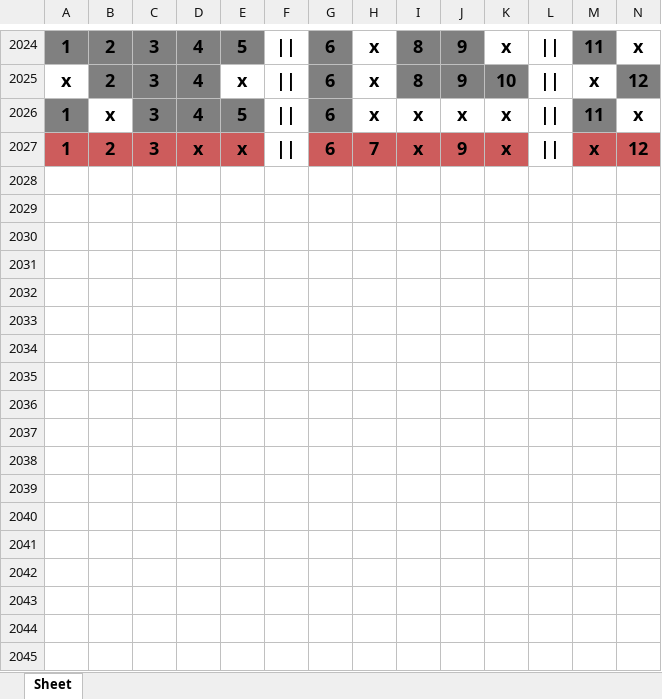
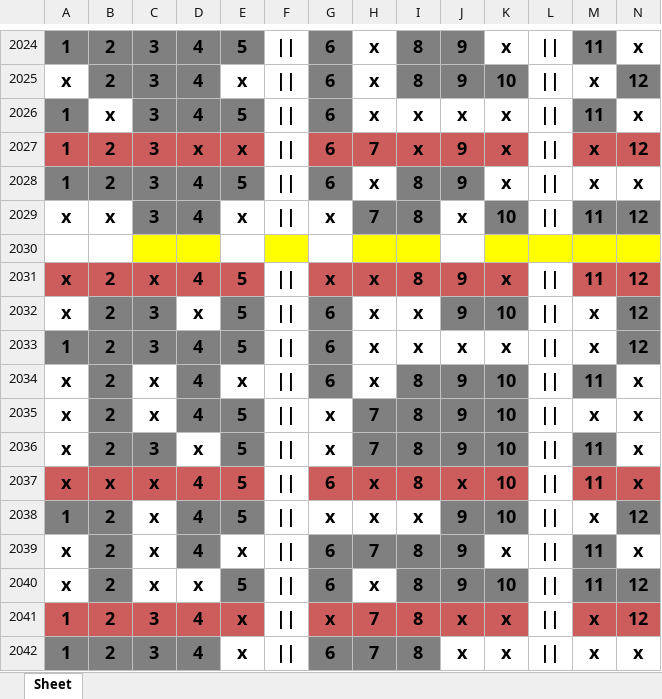
Before and after one commit to alexdeitos/python, an Excel workbook: LotoFacilMySQL/loto_facil_formatado.xlsx, sheet Sheet, drawn as a sheet; only a part is shown, gaps mark what is left out; values as stored, in another font and other column widths than the file's, no borders; rows hold the shown columns only; the diff names each change by its address in the sheet, - before the commit and + after, or states it on an @@ line.

```diff
--- a/LotoFacilMySQL/loto_facil_formatado.xlsx (sheet Sheet)
+++ b/LotoFacilMySQL/loto_facil_formatado.xlsx (sheet Sheet)
+row 2028: 1 | 2 | 3 | 4 | 5 | || | 6 | x | 8 | 9 | x | || | x | x
+row 2029: x | x | 3 | 4 | x | || | x | 7 | 8 | x | 10 | || | 11 | 12
+row 2030: (empty)
+row 2031: x | 2 | x | 4 | 5 | || | x | x | 8 | 9 | x | || | 11 | 12
+row 2032: x | 2 | 3 | x | 5 | || | 6 | x | x | 9 | 10 | || | x | 12
+row 2033: 1 | 2 | 3 | 4 | 5 | || | 6 | x | x | x | x | || | x | 12
+row 2034: x | 2 | x | 4 | x | || | 6 | x | 8 | 9 | 10 | || | 11 | x
+row 2035: x | 2 | x | 4 | 5 | || | x | 7 | 8 | 9 | 10 | || | x | x
+row 2036: x | 2 | 3 | x | 5 | || | x | 7 | 8 | 9 | 10 | || | 11 | x
+row 2037: x | x | x | 4 | 5 | || | 6 | x | 8 | x | 10 | || | 11 | x
+row 2038: 1 | 2 | x | 4 | 5 | || | x | x | x | 9 | 10 | || | x | 12
+row 2039: x | 2 | x | 4 | x | || | 6 | 7 | 8 | 9 | x | || | 11 | x
+row 2040: x | 2 | x | x | 5 | || | 6 | x | 8 | 9 | 10 | || | 11 | 12
+row 2041: 1 | 2 | 3 | 4 | x | || | x | 7 | 8 | x | x | || | x | 12
+row 2042: 1 | 2 | 3 | 4 | x | || | 6 | 7 | 8 | x | x | || | x | x
```
Also changed, not shown: LotoFacilMySQL/loto.xlsx, 3 other files.
